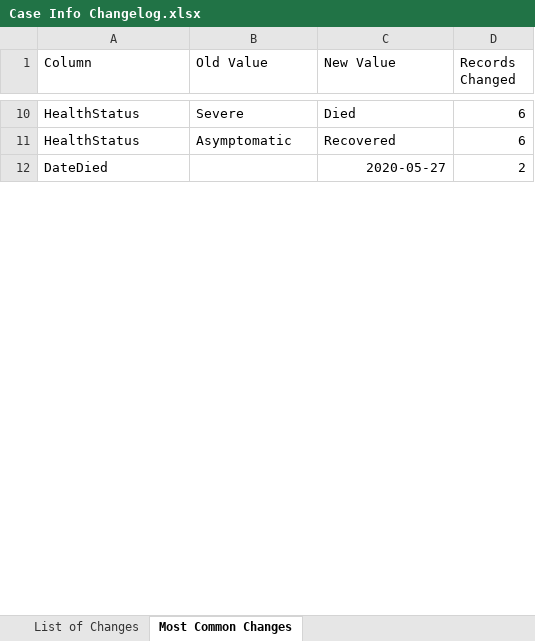
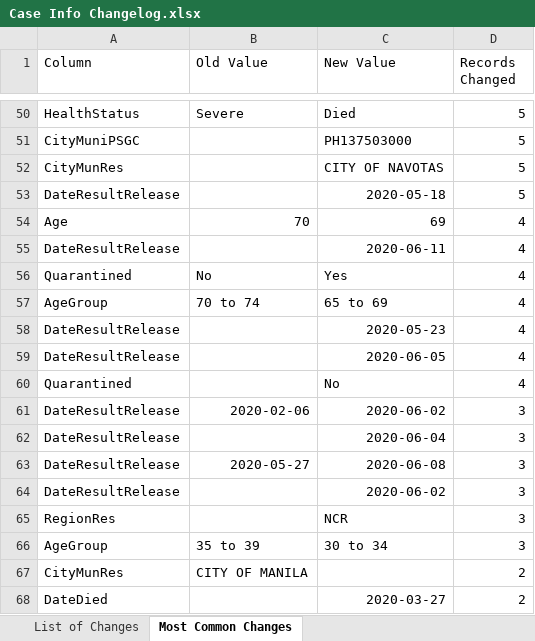
Before and after one commit to RickBahague/DOHDataDrop, an Excel workbook: Case Info Changelog.xlsx, sheet Most Common Changes, drawn as a sheet; only a part is shown, gaps mark what is left out; values as stored, in another font and other column widths than the file's, no borders; charts and pictures not drawn; removed rows and columns are numbered as before the commit, all else as after; the diff covers the shown part only; the diff names each change by its address in the sheet, - before the commit and + after, or states it on an @@ line.

```diff
--- a/Case Info Changelog.xlsx (sheet Most Common Changes)
+++ b/Case Info Changelog.xlsx (sheet Most Common Changes)
-D50 (Records Changed): 6
+D50 (Records Changed): 5
-row 11: HealthStatus | Asymptomatic | Recovered | 6
+row 51: CityMuniPSGC |  | PH137503000 | 5
+row 52: CityMunRes |  | CITY OF NAVOTAS | 5
+row 53: DateResultRelease |  | 2020-05-18 | 5
+row 54: Age | 70 | 69 | 4
+row 55: DateResultRelease |  | 2020-06-11 | 4
+row 56: Quarantined | No | Yes | 4
+row 57: AgeGroup | 70 to 74 | 65 to 69 | 4
+row 58: DateResultRelease |  | 2020-05-23 | 4
+row 59: DateResultRelease |  | 2020-06-05 | 4
+row 60: Quarantined |  | No | 4
+row 61: DateResultRelease | 2020-02-06 | 2020-06-02 | 3
+row 62: DateResultRelease |  | 2020-06-04 | 3
+row 63: DateResultRelease | 2020-05-27 | 2020-06-08 | 3
+row 64: DateResultRelease |  | 2020-06-02 | 3
+row 65: RegionRes |  | NCR | 3
+row 66: AgeGroup | 35 to 39 | 30 to 34 | 3
+row 67: CityMunRes | CITY OF MANILA |  | 2
-C68 (New Value): 2020-05-27
+C68 (New Value): 2020-03-27
```
Also changed, not shown: 334 added rows, 16 removed rows, 5 moved rows and 7 edited cells elsewhere in this sheet, sheet List of Changes, 5 other files.
